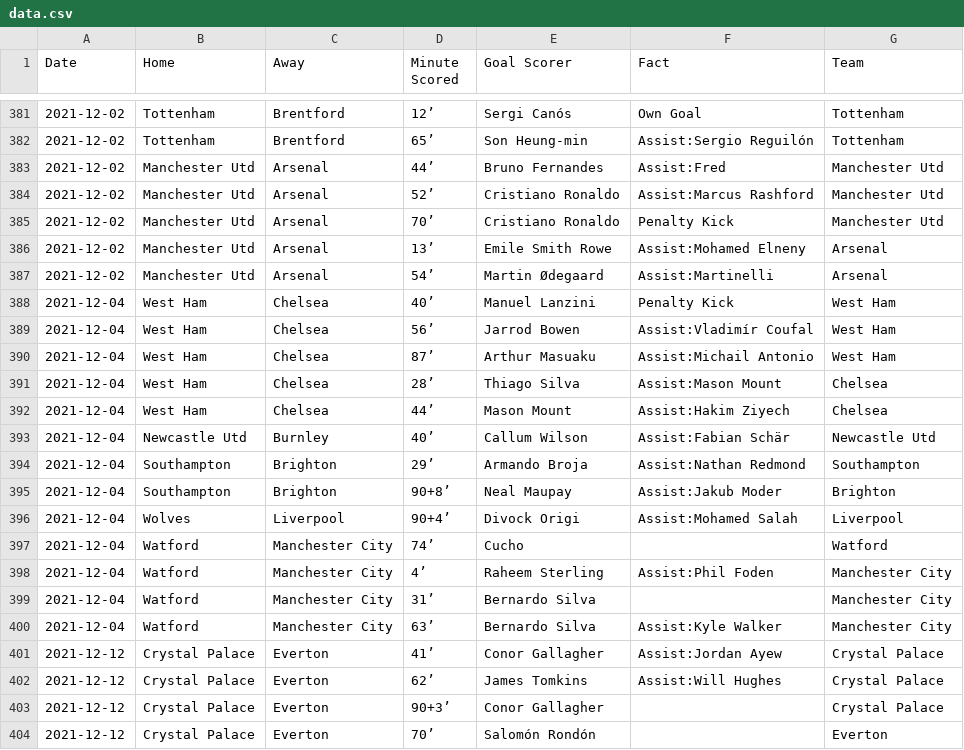
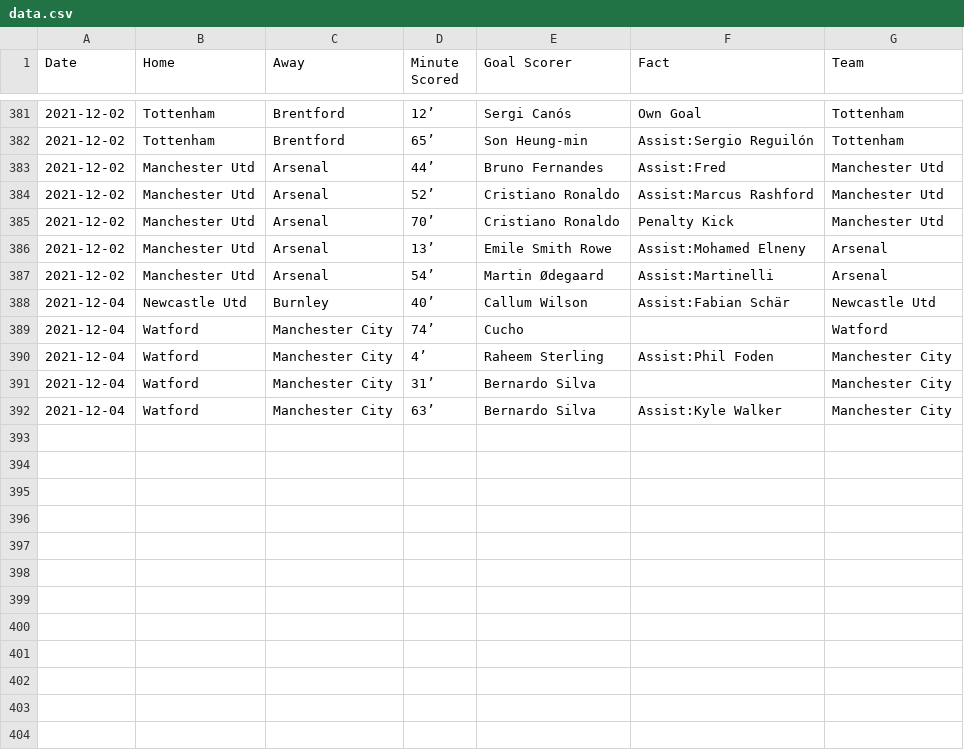
Before and after one commit to marvel308/marvel308.github.io, a CSV file: data.csv, drawn as a sheet; only a part is shown, gaps mark what is left out.

```diff
--- a/data.csv
+++ b/data.csv
@@ -387,11 +387,3 @@ Date,Home,Away,Minute Scored,Goal Scorer,Fact,Team
 2021-12-02,Manchester Utd,Arsenal,54’,Martin Ødegaard,Assist:Martinelli,Arsenal
-2021-12-04,West Ham,Chelsea,40’,Manuel Lanzini,Penalty Kick,West Ham
-2021-12-04,West Ham,Chelsea,56’,Jarrod Bowen,Assist:Vladimír Coufal,West Ham
-2021-12-04,West Ham,Chelsea,87’,Arthur Masuaku,Assist:Michail Antonio,West Ham
-2021-12-04,West Ham,Chelsea,28’,Thiago Silva,Assist:Mason Mount,Chelsea
-2021-12-04,West Ham,Chelsea,44’,Mason Mount,Assist:Hakim Ziyech,Chelsea
 2021-12-04,Newcastle Utd,Burnley,40’,Callum Wilson,Assist:Fabian Schär,Newcastle Utd
-2021-12-04,Southampton,Brighton,29’,Armando Broja,Assist:Nathan Redmond,Southampton
-2021-12-04,Southampton,Brighton,90+8’,Neal Maupay,Assist:Jakub Moder,Brighton
-2021-12-04,Wolves,Liverpool,90+4’,Divock Origi,Assist:Mohamed Salah,Liverpool
 2021-12-04,Watford,Manchester City,74’,Cucho,,Watford
@@ -400,5 +392 @@ Date,Home,Away,Minute Scored,Goal Scorer,Fact,Team
 2021-12-04,Watford,Manchester City,63’,Bernardo Silva,Assist:Kyle Walker,Manchester City
-2021-12-12,Crystal Palace,Everton,41’,Conor Gallagher,Assist:Jordan Ayew,Crystal Palace
-2021-12-12,Crystal Palace,Everton,62’,James Tomkins,Assist:Will Hughes,Crystal Palace
-2021-12-12,Crystal Palace,Everton,90+3’,Conor Gallagher,,Crystal Palace
-2021-12-12,Crystal Palace,Everton,70’,Salomón Rondón,,Everton
```
Also changed, not shown: critical_data.csv.
